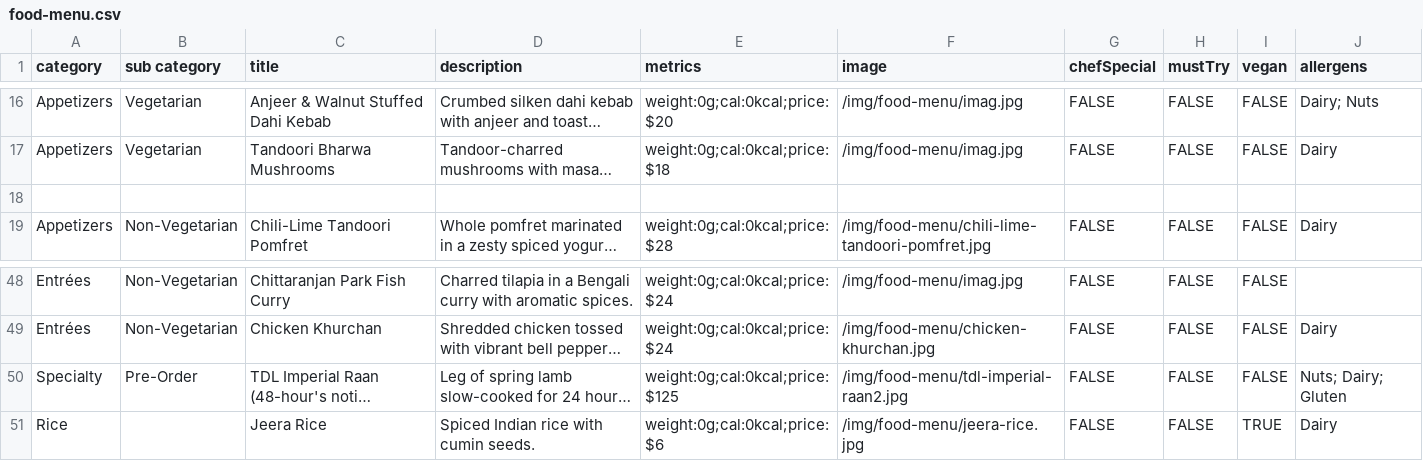
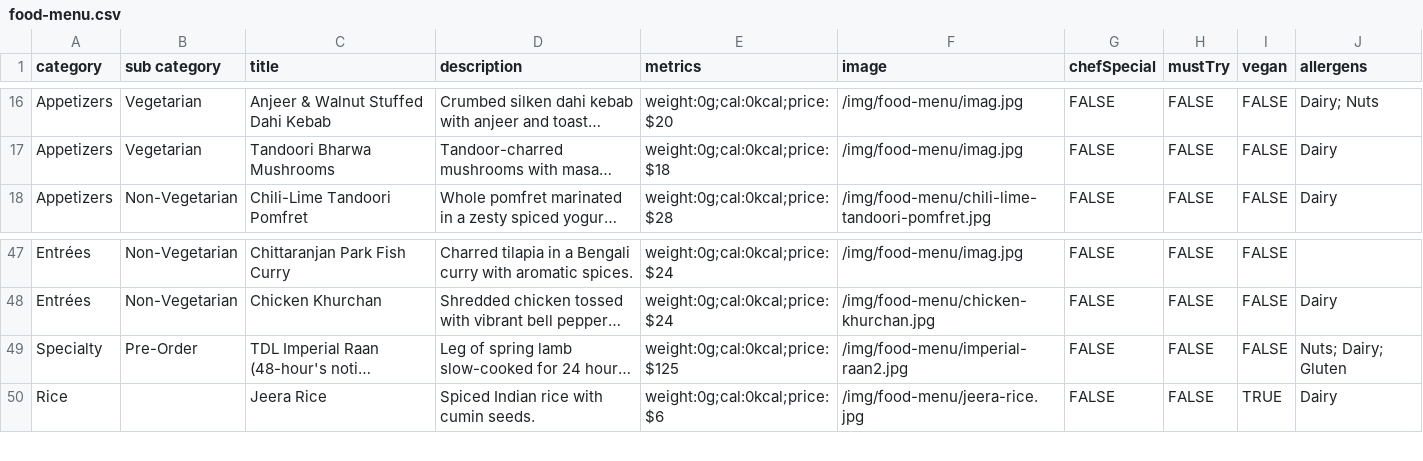
Before and after one commit to pritishraj04/delhi-lounge-new-menu, a CSV file: public/data/food-menu.csv, drawn as a sheet; only a part is shown, gaps mark what is left out; long unchanged cells end in …; removed rows and columns are numbered as before the commit, all else as after; the diff names each change by its address in the sheet, - before the commit and + after, or states it on an @@ line.

Commit message:
fix: update image path for TDL Imperial Raan and remove extra newline in food menu data

```diff
--- a/public/data/food-menu.csv
+++ b/public/data/food-menu.csv
-row 18: (empty)
-F49 (image): /img/food-menu/tdl-imperial-raan2.jpg
+F49 (image): /img/food-menu/imperial-raan2.jpg
```
